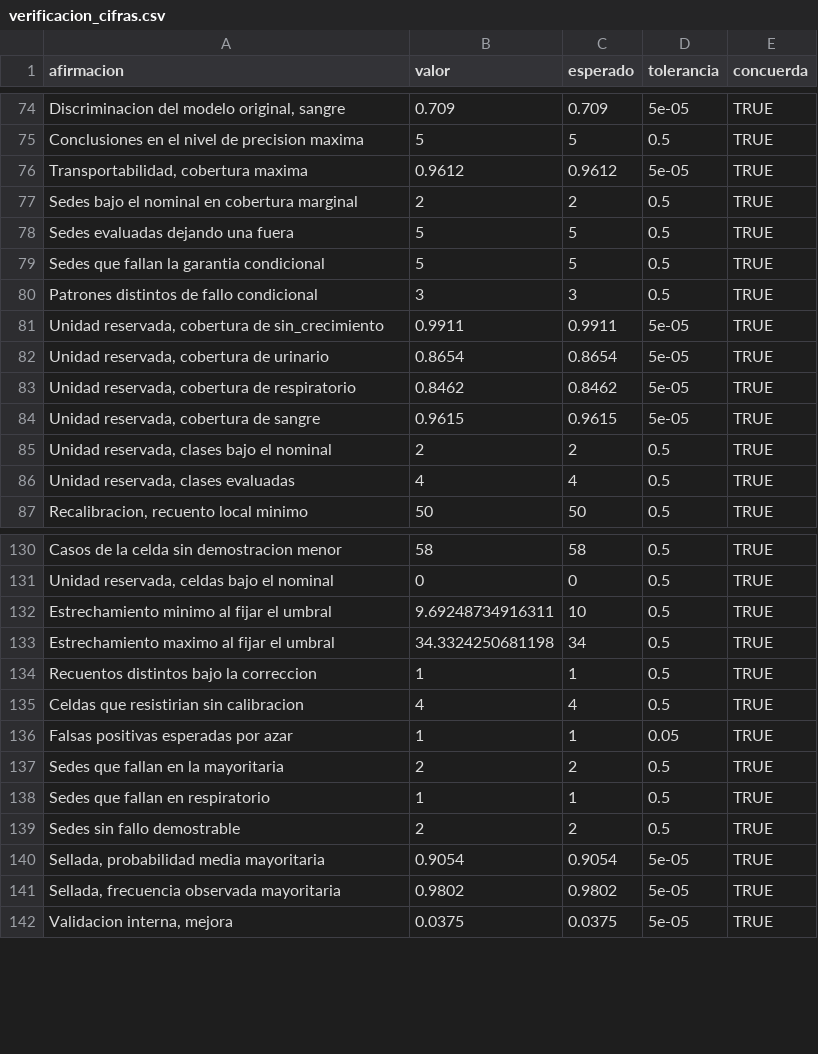
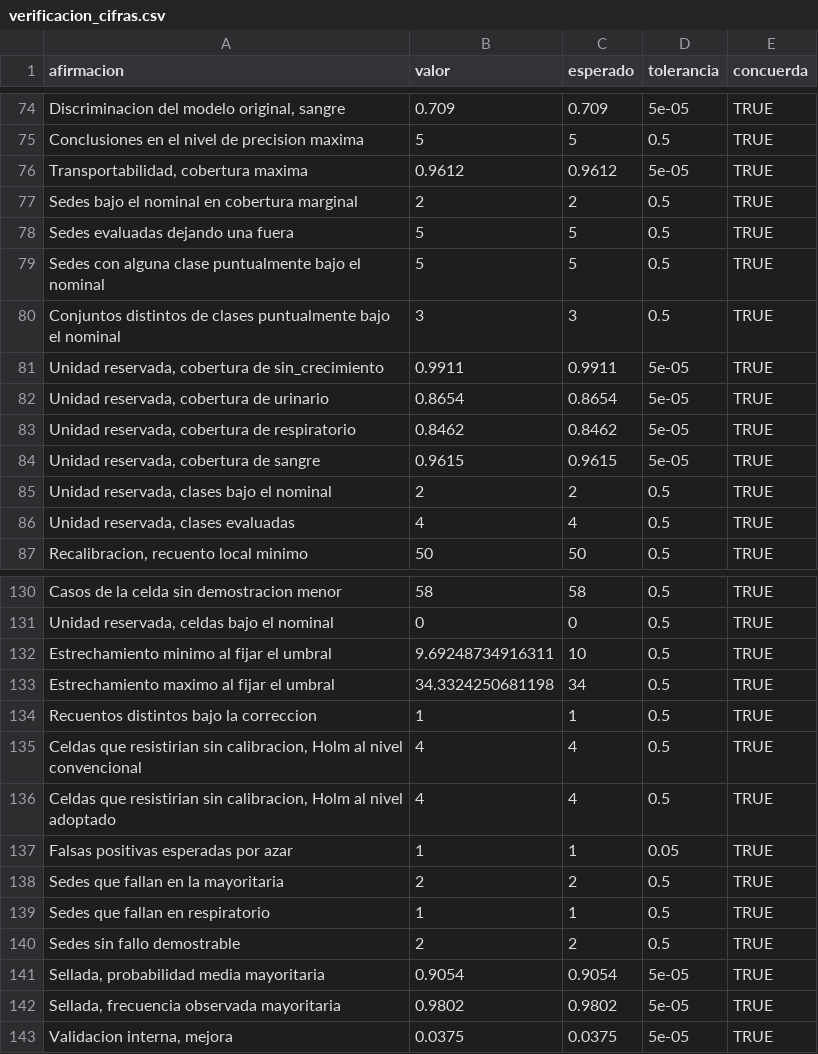
Before and after one commit to ljm234/icu-infection-source-conformal, a CSV file: outputs/fase20/verificacion_cifras.csv, drawn as a sheet; only a part is shown, gaps mark what is left out.

Commit message:
Read the penalty from its table and drop the claims no versioned file supports

```diff
--- a/outputs/fase20/verificacion_cifras.csv
+++ b/outputs/fase20/verificacion_cifras.csv
@@ -78,4 +78,4 @@
 "Sedes evaluadas dejando una fuera",5,5,0.5,TRUE
-"Sedes que fallan la garantia condicional",5,5,0.5,TRUE
-"Patrones distintos de fallo condicional",3,3,0.5,TRUE
+"Sedes con alguna clase puntualmente bajo el nominal",5,5,0.5,TRUE
+"Conjuntos distintos de clases puntualmente bajo el nominal",3,3,0.5,TRUE
 "Unidad reservada, cobertura de sin_crecimiento",0.9911,0.9911,5e-05,TRUE
@@ -134,3 +134,4 @@
 "Recuentos distintos bajo la correccion",1,1,0.5,TRUE
-"Celdas que resistirian sin calibracion",4,4,0.5,TRUE
+"Celdas que resistirian sin calibracion, Holm al nivel convencional",4,4,0.5,TRUE
+"Celdas que resistirian sin calibracion, Holm al nivel adoptado",4,4,0.5,TRUE
 "Falsas positivas esperadas por azar",1,1,0.05,TRUE
```
Also changed, not shown: 10 other files.
